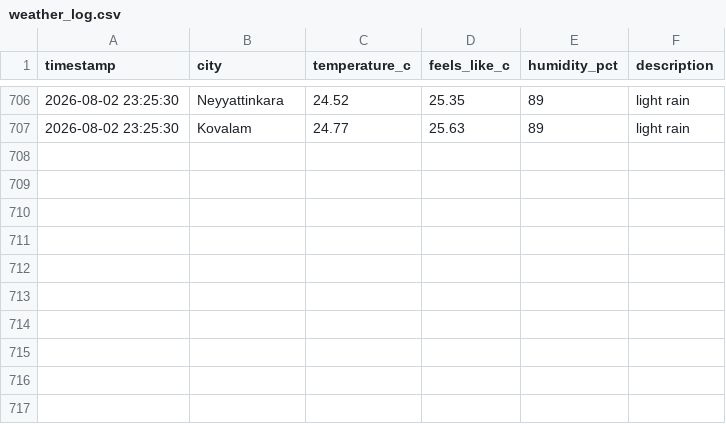
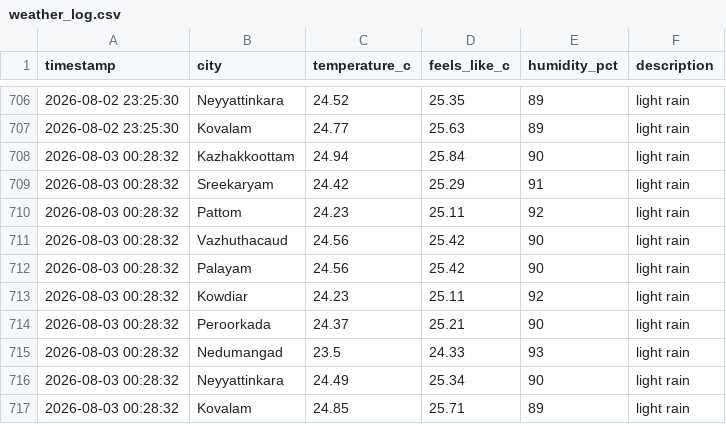
Before and after one commit to aravindrs27/weather-tracker, a CSV file: weather_log.csv, drawn as a sheet; only a part is shown, gaps mark what is left out; the diff names each change by its address in the sheet, - before the commit and + after, or states it on an @@ line.

Commit message:
Update weather log and chart

```diff
--- a/weather_log.csv
+++ b/weather_log.csv
+row 708: 2026-08-03 00:28:32 | Kazhakkoottam | 24.94 | 25.84 | 90 | light rain
+row 709: 2026-08-03 00:28:32 | Sreekaryam | 24.42 | 25.29 | 91 | light rain
+row 710: 2026-08-03 00:28:32 | Pattom | 24.23 | 25.11 | 92 | light rain
+row 711: 2026-08-03 00:28:32 | Vazhuthacaud | 24.56 | 25.42 | 90 | light rain
+row 712: 2026-08-03 00:28:32 | Palayam | 24.56 | 25.42 | 90 | light rain
+row 713: 2026-08-03 00:28:32 | Kowdiar | 24.23 | 25.11 | 92 | light rain
+row 714: 2026-08-03 00:28:32 | Peroorkada | 24.37 | 25.21 | 90 | light rain
+row 715: 2026-08-03 00:28:32 | Nedumangad | 23.5 | 24.33 | 93 | light rain
+row 716: 2026-08-03 00:28:32 | Neyyattinkara | 24.49 | 25.34 | 90 | light rain
+row 717: 2026-08-03 00:28:32 | Kovalam | 24.85 | 25.71 | 89 | light rain
```
Also changed, not shown: 1 other file.
